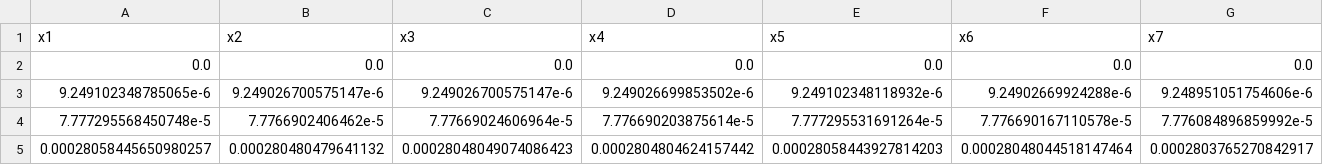
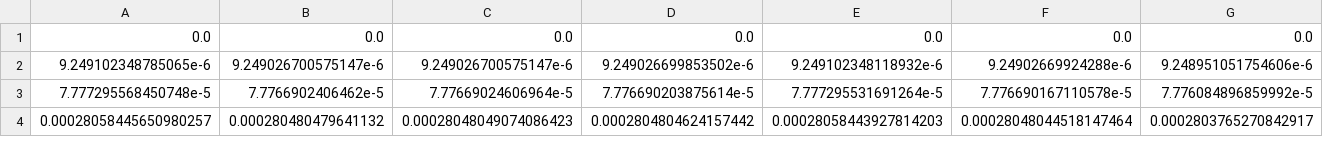
Before and after one commit to amazon-braket/BraketAHS.jl, a CSV file: examples/experiment_braket/mps_density.csv, drawn as a sheet; only a part is shown; rows hold the shown columns only; the diff names each change by its address in the sheet, - before the commit and + after, or states it on an @@ line.

```diff
--- a/examples/experiment_braket/mps_density.csv
+++ b/examples/experiment_braket/mps_density.csv
-row 1: x1 | x2 | x3 | x4 | x5 | x6 | x7
```
Also changed, not shown: examples/experiment_braket/correlator_zz.csv, examples/experiment_braket/energies.csv, 9 other files.
